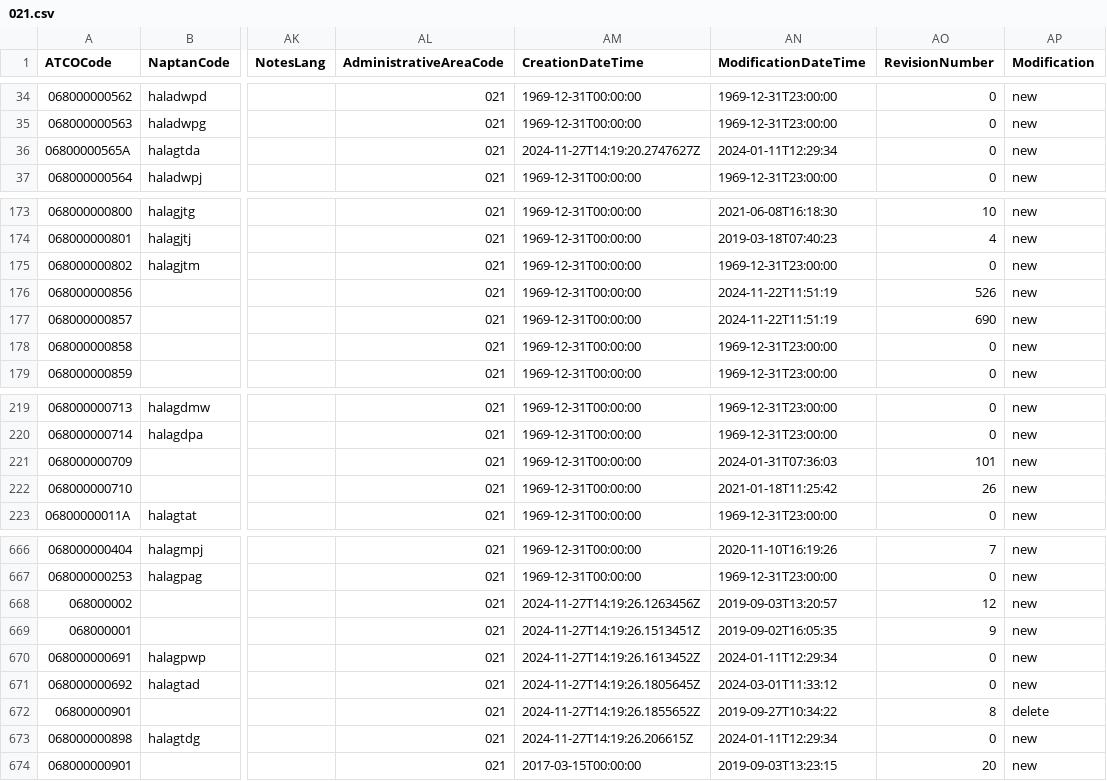
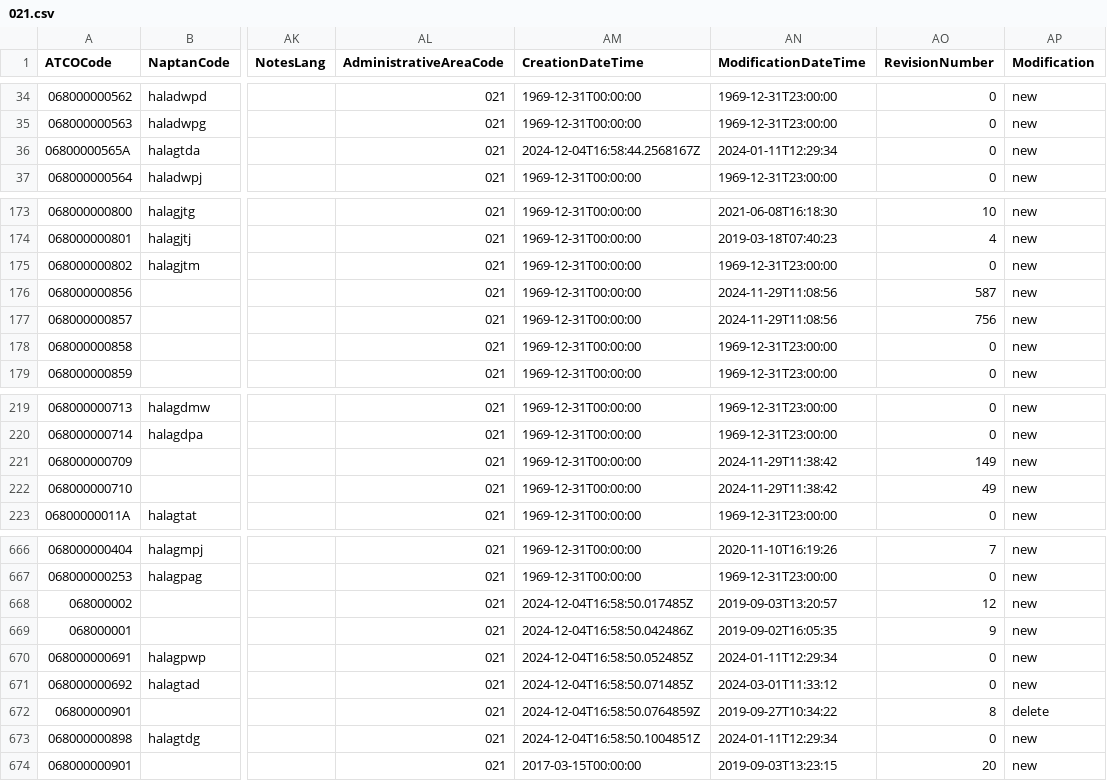
Before and after one commit to bustimes/scrapings, a CSV file: naptan/021.csv, drawn as a sheet; only a part is shown, gaps mark what is left out; the diff names each change by its address in the sheet, - before the commit and + after, or states it on an @@ line.

```diff
--- a/naptan/021.csv
+++ b/naptan/021.csv
-AM36 (CreationDateTime): 2024-11-27T14:19:20.2747627Z
+AM36 (CreationDateTime): 2024-12-04T16:58:44.2568167Z
-AN176:AN177 (ModificationDateTime): 2024-11-22T11:51:19
+AN176:AN177 (ModificationDateTime): 2024-11-29T11:08:56
-AO176 (RevisionNumber): 526
+AO176 (RevisionNumber): 587
-AO177 (RevisionNumber): 690
+AO177 (RevisionNumber): 756
-AN221 (ModificationDateTime): 2024-01-31T07:36:03
+AN221 (ModificationDateTime): 2024-11-29T11:38:42
-AO221 (RevisionNumber): 101
+AO221 (RevisionNumber): 149
-AN222 (ModificationDateTime): 2021-01-18T11:25:42
+AN222 (ModificationDateTime): 2024-11-29T11:38:42
-AO222 (RevisionNumber): 26
+AO222 (RevisionNumber): 49
-AM668 (CreationDateTime): 2024-11-27T14:19:26.1263456Z
+AM668 (CreationDateTime): 2024-12-04T16:58:50.017485Z
-AM669 (CreationDateTime): 2024-11-27T14:19:26.1513451Z
+AM669 (CreationDateTime): 2024-12-04T16:58:50.042486Z
-AM670 (CreationDateTime): 2024-11-27T14:19:26.1613452Z
+AM670 (CreationDateTime): 2024-12-04T16:58:50.052485Z
-AM671 (CreationDateTime): 2024-11-27T14:19:26.1805645Z
+AM671 (CreationDateTime): 2024-12-04T16:58:50.071485Z
-AM672 (CreationDateTime): 2024-11-27T14:19:26.1855652Z
+AM672 (CreationDateTime): 2024-12-04T16:58:50.0764859Z
-AM673 (CreationDateTime): 2024-11-27T14:19:26.206615Z
+AM673 (CreationDateTime): 2024-12-04T16:58:50.1004851Z
```
Also changed, not shown: naptan/009.csv, naptan/038.csv, 14 other files.
